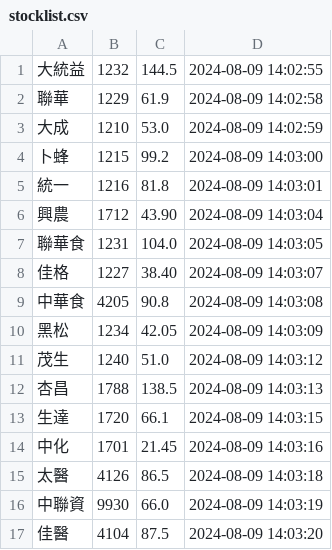
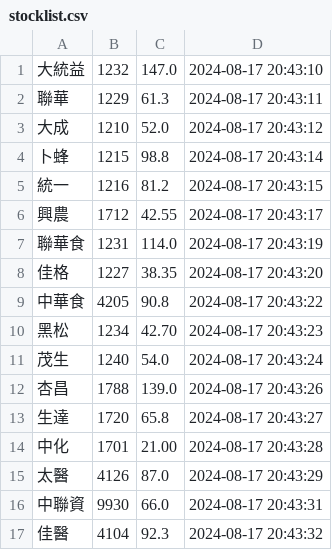
Before and after one commit to biung-od/personal, a CSV file: stocklist.csv, drawn as a sheet; only a part is shown; the diff covers the shown part only.

Commit message:
Add files via upload

```diff
--- a/stocklist.csv
+++ b/stocklist.csv
@@ -1,17 +1,17 @@
-大統益,1232,144.5,"2024-08-09 14:02:55"
-聯華,1229,61.9,"2024-08-09 14:02:58"
-大成,1210,53.0,"2024-08-09 14:02:59"
-卜蜂,1215,99.2,"2024-08-09 14:03:00"
-統一,1216,81.8,"2024-08-09 14:03:01"
-興農,1712,43.90,"2024-08-09 14:03:04"
-聯華食,1231,104.0,"2024-08-09 14:03:05"
-佳格,1227,38.40,"2024-08-09 14:03:07"
-中華食,4205,90.8,"2024-08-09 14:03:08"
-黑松,1234,42.05,"2024-08-09 14:03:09"
-茂生,1240,51.0,"2024-08-09 14:03:12"
-杏昌,1788,138.5,"2024-08-09 14:03:13"
-生達,1720,66.1,"2024-08-09 14:03:15"
-中化,1701,21.45,"2024-08-09 14:03:16"
-太醫,4126,86.5,"2024-08-09 14:03:18"
-中聯資,9930,66.0,"2024-08-09 14:03:19"
-佳醫,4104,87.5,"2024-08-09 14:03:20"
+大統益,1232,147.0,"2024-08-17 20:43:10"
+聯華,1229,61.3,"2024-08-17 20:43:11"
+大成,1210,52.0,"2024-08-17 20:43:12"
+卜蜂,1215,98.8,"2024-08-17 20:43:14"
+統一,1216,81.2,"2024-08-17 20:43:15"
+興農,1712,42.55,"2024-08-17 20:43:17"
+聯華食,1231,114.0,"2024-08-17 20:43:19"
+佳格,1227,38.35,"2024-08-17 20:43:20"
+中華食,4205,90.8,"2024-08-17 20:43:22"
+黑松,1234,42.70,"2024-08-17 20:43:23"
+茂生,1240,54.0,"2024-08-17 20:43:24"
+杏昌,1788,139.0,"2024-08-17 20:43:26"
+生達,1720,65.8,"2024-08-17 20:43:27"
+中化,1701,21.00,"2024-08-17 20:43:28"
+太醫,4126,87.0,"2024-08-17 20:43:29"
+中聯資,9930,66.0,"2024-08-17 20:43:31"
+佳醫,4104,92.3,"2024-08-17 20:43:32"
```
Also changed, not shown: 151 edited cells elsewhere in this file.
